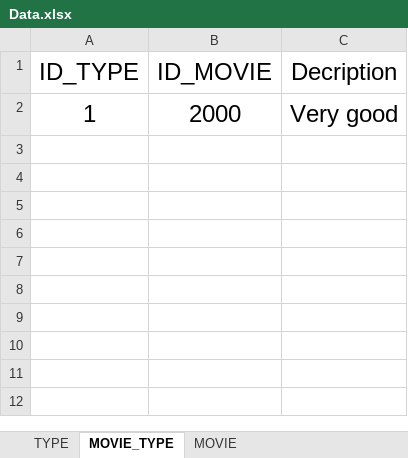
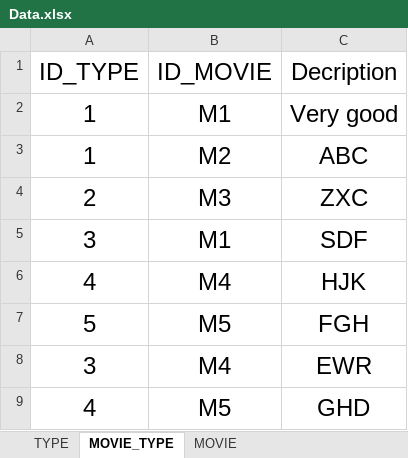
Before and after one commit to Henry-NMD/Hibernate_CuongNQ_DuyNM, an Excel workbook: Data.xlsx, sheet MOVIE_TYPE, drawn as a sheet; values as stored, in another font and other column widths than the file's, no borders; table styles not drawn; the diff names each change by its address in the sheet, - before the commit and + after, or states it on an @@ line.

Commit message:
Code class MovieDTO.java and ReadMovie.java Add data to Data.xlsx

```diff
--- a/Data.xlsx (sheet MOVIE_TYPE)
+++ b/Data.xlsx (sheet MOVIE_TYPE)
-B2 (ID_MOVIE): 2000
+B2 (ID_MOVIE): M1
+row 3: 1 | M2 | ABC
+row 4: 2 | M3 | ZXC
+row 5: 3 | M1 | SDF
+row 6: 4 | M4 | HJK
+row 7: 5 | M5 | FGH
+row 8: 3 | M4 | EWR
+row 9: 4 | M5 | GHD
```
Also changed, not shown: sheet MOVIE, sheet TYPE, 2 other files.
